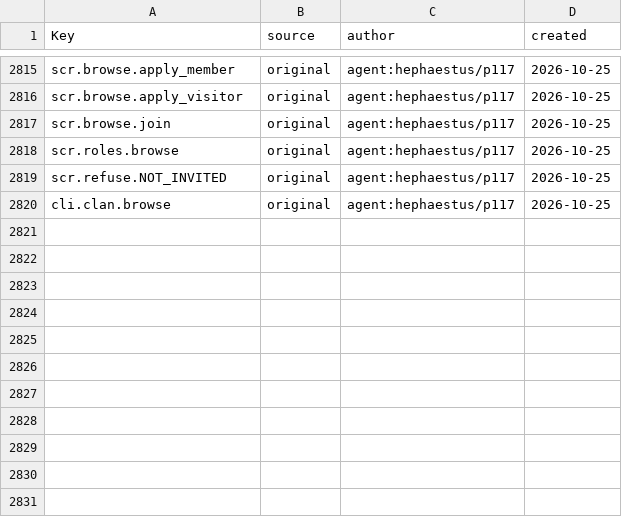
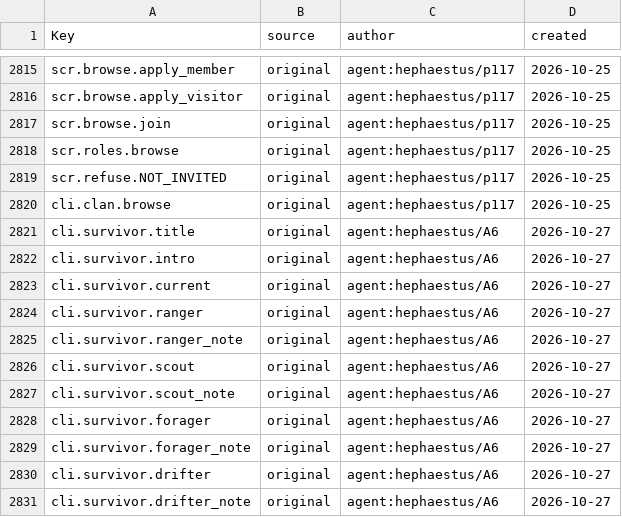
Before and after one commit to Indosaram/roblox_forge, a CSV file: games/robango-island/locale/provenance.csv, drawn as a sheet; only a part is shown, gaps mark what is left out.

```diff
--- a/games/robango-island/locale/provenance.csv
+++ b/games/robango-island/locale/provenance.csv
@@ -2820 +2820,12 @@ scr.refuse.NOT_INVITED,original,agent:hephaestus/p117,2026-10-25
 cli.clan.browse,original,agent:hephaestus/p117,2026-10-25
+cli.survivor.title,original,agent:hephaestus/A6,2026-10-27
+cli.survivor.intro,original,agent:hephaestus/A6,2026-10-27
+cli.survivor.current,original,agent:hephaestus/A6,2026-10-27
+cli.survivor.ranger,original,agent:hephaestus/A6,2026-10-27
+cli.survivor.ranger_note,original,agent:hephaestus/A6,2026-10-27
+cli.survivor.scout,original,agent:hephaestus/A6,2026-10-27
+cli.survivor.scout_note,original,agent:hephaestus/A6,2026-10-27
+cli.survivor.forager,original,agent:hephaestus/A6,2026-10-27
+cli.survivor.forager_note,original,agent:hephaestus/A6,2026-10-27
+cli.survivor.drifter,original,agent:hephaestus/A6,2026-10-27
+cli.survivor.drifter_note,original,agent:hephaestus/A6,2026-10-27
```
Also changed, not shown: games/robango-island/locale/strings.csv, 7 other files.
